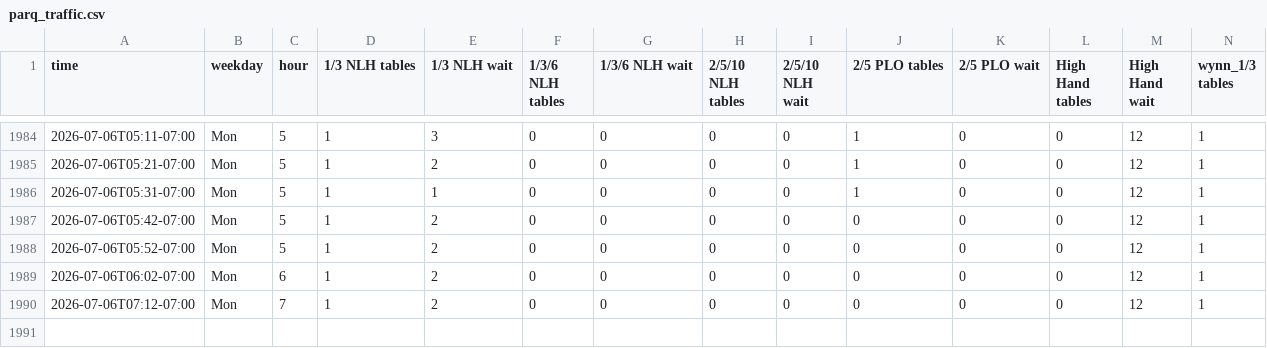
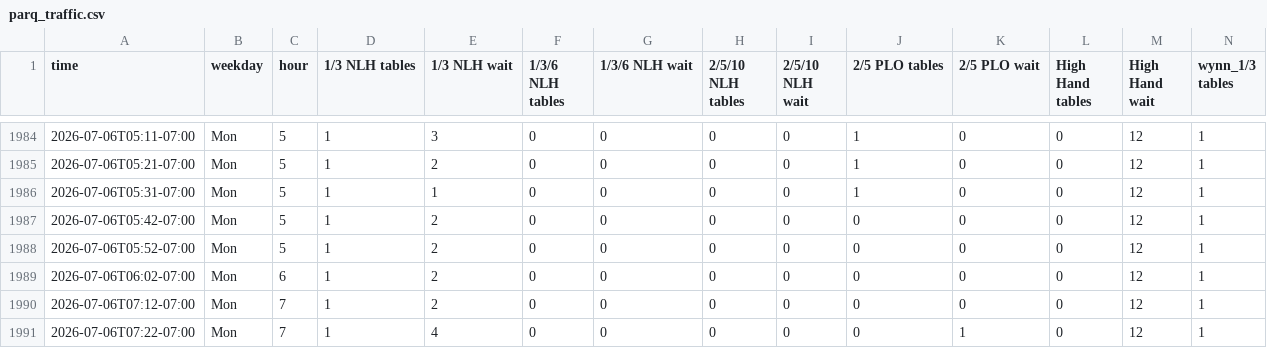
Before and after one commit to YongguanZhou/parq-monitor, a CSV file: parq_traffic.csv, drawn as a sheet; only a part is shown, gaps mark what is left out; rows hold the shown columns only; the diff names each change by its address in the sheet, - before the commit and + after, or states it on an @@ line.

Commit message:
data 2026-07-06T14:22:51Z

```diff
--- a/parq_traffic.csv
+++ b/parq_traffic.csv
+row 1991: 2026-07-06T07:22-07:00 | Mon | 7 | 1 | 4 | 0 | 0 | 0 | 0 | 0 | 1 | 0 | 12 | 1
```
Also changed, not shown: 1 other file.
